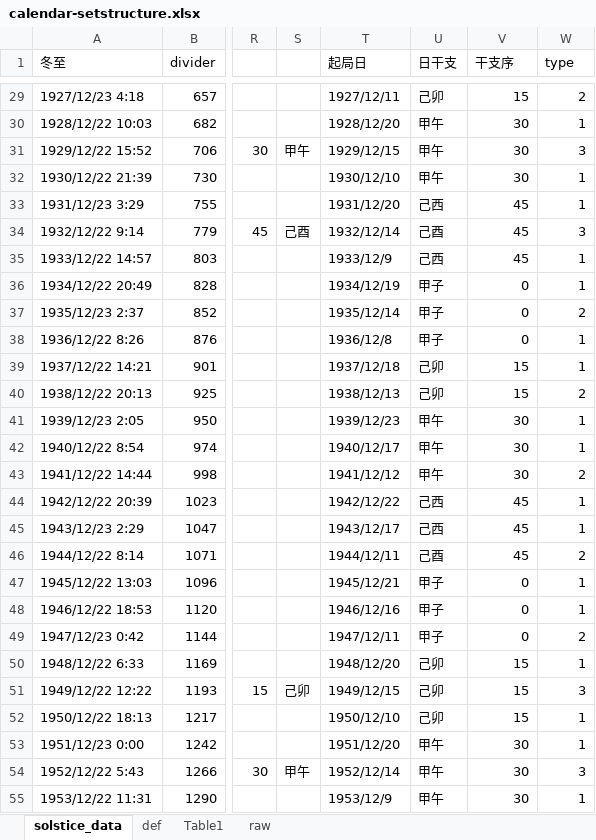
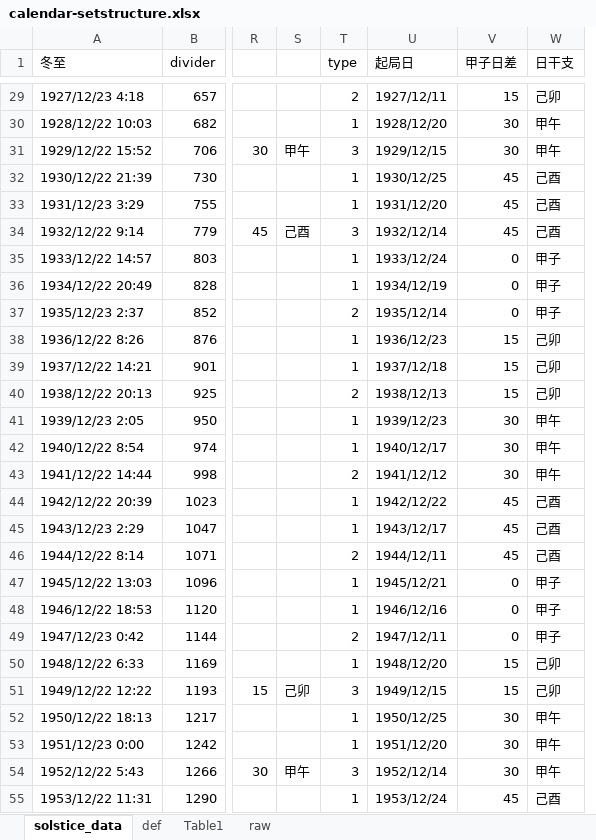
Before and after one commit to hoycch/qimen-excel, an Excel workbook: calendar-setstructure.xlsx, sheet solstice_data, drawn as a sheet; only a part is shown, gaps mark what is left out; values as stored, in another font and other column widths than the file's, no cell formats; conditional formats not drawn; removed rows and columns are numbered as before the commit, all else as after; the diff covers the shown part only; the diff names each change by its address in the sheet, - before the commit and + after, or states it on an @@ line.

```diff
--- a/calendar-setstructure.xlsx (sheet solstice_data)
+++ b/calendar-setstructure.xlsx (sheet solstice_data)
+column T (type), rows 29-55: 2 | 1 | 3 | 1 | 1 | 3 | 1 | 1 | 2 | 1 | 1 | 2 | 1 | 1 | 2 | 1 | 1 | 2 | 1 | 1 | 2 | 1 | 3 | 1 | 1 | 3 | 1
-column U (日干支), rows 29-55: 己卯 | 甲午 | 甲午 | 甲午 | 己西 | 己酉 | 己西 | 甲子 | 甲子 | 甲子 | 己卯 | 己卯 | 甲午 | 甲午 | 甲午 | 己西 | 己西 | 己酉 | 甲子 | 甲子 | 甲子 | 己卯 | 己卯 | 己卯 | 甲午 | 甲午 | 甲午
-V1: 干支序
+V1: 甲子日差
-W1: type
+W1: 日干支
-W29 (日干支): 2
+W29 (日干支): 己卯
-W30 (日干支): 1
+W30 (日干支): 甲午
-W31 (日干支): 3
+W31 (日干支): 甲午
-U32 (起局日): 1930/12/10
+U32 (起局日): 1930/12/25
-V32 (甲子日差): 30
+V32 (甲子日差): 45
-W32:W33 (日干支): 1
+W32:W33 (日干支): 己酉
-W34 (日干支): 3
+W34 (日干支): 己酉
-U35 (起局日): 1933/12/9
+U35 (起局日): 1933/12/24
-V35 (甲子日差): 45
+V35 (甲子日差): 0
-W35:W36 (日干支): 1
+W35:W36 (日干支): 甲子
-W37 (日干支): 2
+W37 (日干支): 甲子
-U38 (起局日): 1936/12/8
+U38 (起局日): 1936/12/23
-V38 (甲子日差): 0
+V38 (甲子日差): 15
-W38:W39 (日干支): 1
+W38:W39 (日干支): 己卯
-W40 (日干支): 2
+W40 (日干支): 己卯
-W41:W42 (日干支): 1
+W41:W42 (日干支): 甲午
-W43 (日干支): 2
+W43 (日干支): 甲午
-W44:W45 (日干支): 1
+W44:W45 (日干支): 己酉
-W46 (日干支): 2
+W46 (日干支): 己酉
-W47:W48 (日干支): 1
+W47:W48 (日干支): 甲子
-W49 (日干支): 2
+W49 (日干支): 甲子
-W50 (日干支): 1
+W50 (日干支): 己卯
-W51 (日干支): 3
+W51 (日干支): 己卯
-U52 (起局日): 1950/12/10
+U52 (起局日): 1950/12/25
-V52 (甲子日差): 15
+V52 (甲子日差): 30
-W52:W53 (日干支): 1
+W52:W53 (日干支): 甲午
-W54 (日干支): 3
+W54 (日干支): 甲午
-U55 (起局日): 1953/12/9
+U55 (起局日): 1953/12/24
-V55 (甲子日差): 30
+V55 (甲子日差): 45
-W55 (日干支): 1
+W55 (日干支): 己酉
```
Also changed, not shown: 158 edited cells elsewhere in this sheet, cell formats, formulas that keep their value, 1 other file.
